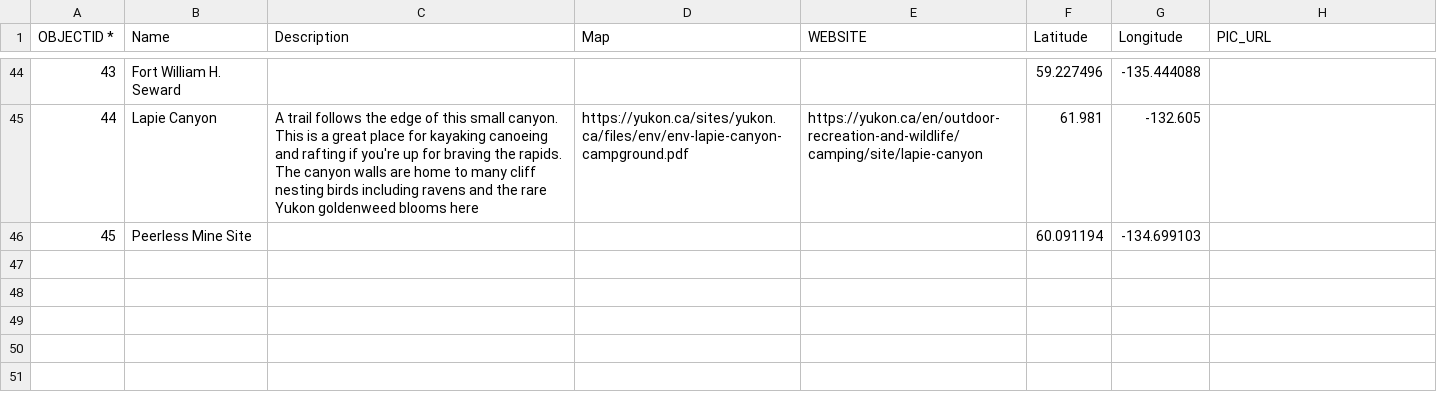
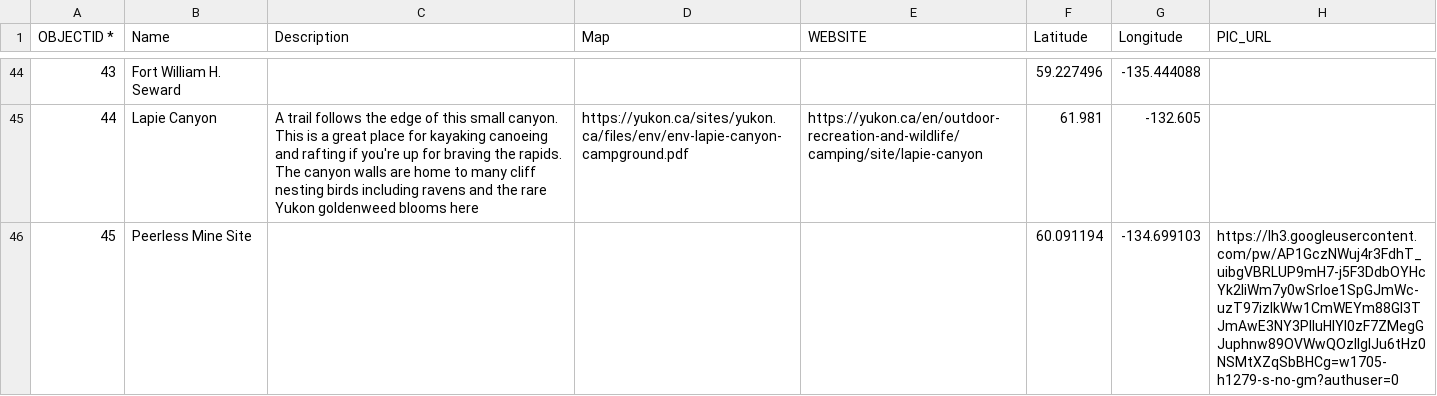
Before and after one commit to bgrrw/Yukon, a CSV file: CSV/Camps.csv, drawn as a sheet; only a part is shown, gaps mark what is left out.

Commit message:
Update Camps.csv

```diff
--- a/CSV/Camps.csv
+++ b/CSV/Camps.csv
@@ -45,2 +45,2 @@ OBJECTID *,Name,Description,Map,WEBSITE,Latitude,Longitude,PIC_URL
 44,Lapie Canyon,A trail follows the edge of this small canyon. This is a great place for kayaking canoeing and rafting if you're up for braving the rapids. The canyon walls are home to many cliff nesting birds including ravens and the rare Yukon goldenweed blooms here,https://yukon.ca/sites/yukon.ca/files/env/env-lapie-canyon-campground.pdf,https://yukon.ca/en/outdoor-recreation-and-wildlife/camping/site/lapie-canyon,61.981,-132.605,
-45,Peerless Mine Site,,,,60.091194,-134.699103,
+45,Peerless Mine Site,,,,60.091194,-134.699103,https://lh3.googleusercontent.com/pw/AP1GczNWuj4r3FdhT_uibgVBRLUP9mH7-j5F3DdbOYHcYk2IiWm7y0wSrloe1SpGJmWc-uzT97izlkWw1CmWEYm88GI3TJmAwE3NY3PlluHlYI0zF7ZMegGJuphnw89OVWwQOzIIglJu6tHz0NSMtXZqSbBHCg=w1705-h1279-s-no-gm?authuser=0
```
